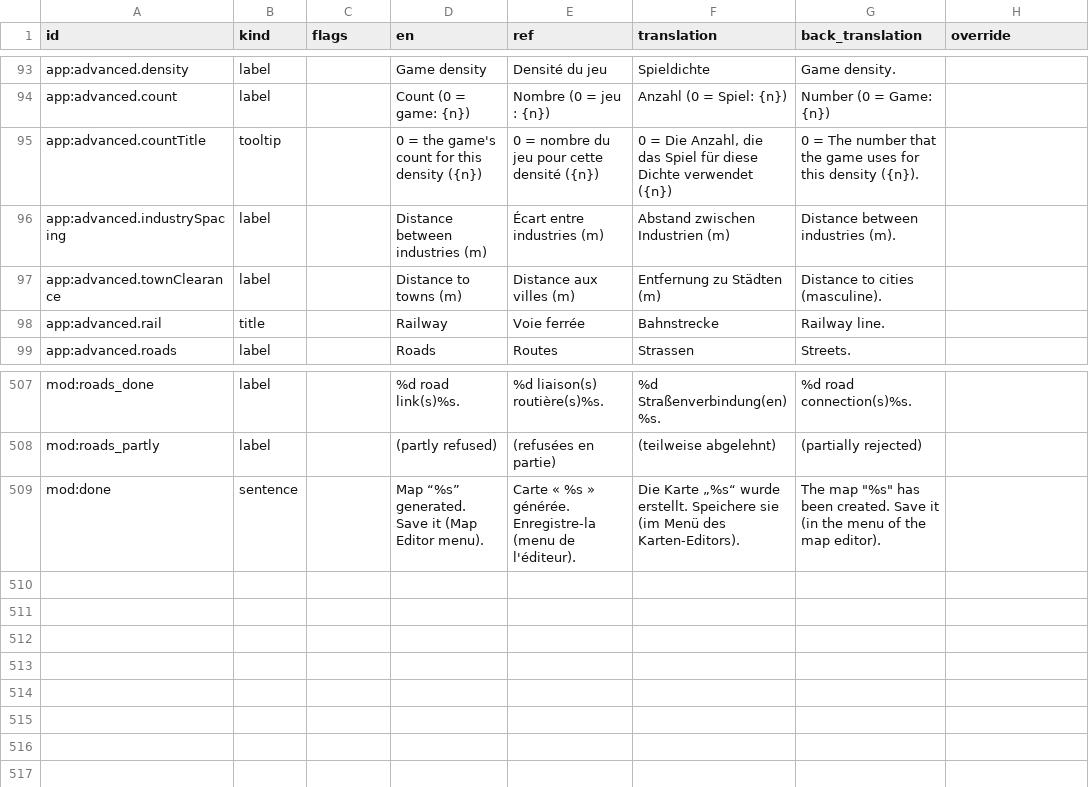
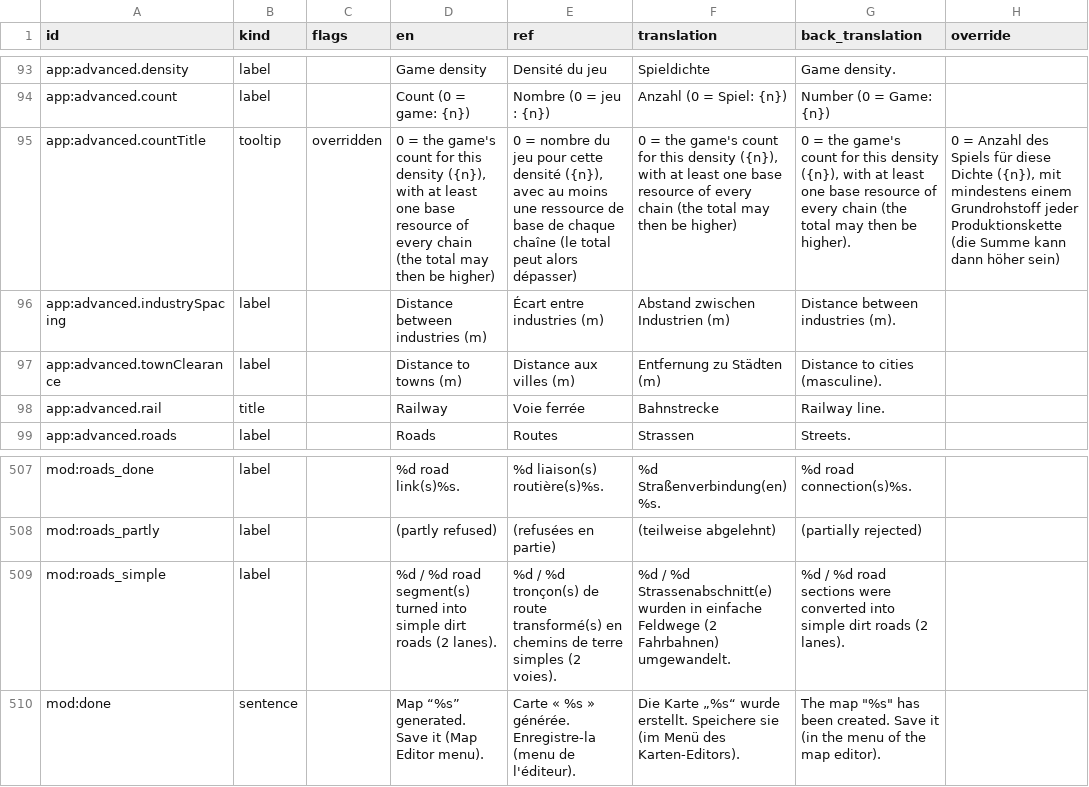
Before and after one commit to Spit8/RealMap, a CSV file: tools/i18n/out/review_de.csv, drawn as a sheet; only a part is shown, gaps mark what is left out; the diff names each change by its address in the sheet, - before the commit and + after, or states it on an @@ line.

```diff
--- a/tools/i18n/out/review_de.csv
+++ b/tools/i18n/out/review_de.csv
-C95 (flags): (empty)
+C95 (flags): overridden
-D95 (en): …this density ({n})
+D95 (en): …this density ({n}), with at least one base resource of every chain (the total may then be higher)
-E95 (ref): …cette densité ({n})
+E95 (ref): …cette densité ({n}), avec au moins une ressource de base de chaque chaîne (le total peut alors dépasser)
-F95 (translation): 0 = Die Anzahl, die das Spiel für diese Dichte verwendet ({n})
+F95 (translation): 0 = the game's count for this density ({n}), with at least one base resource of every chain (the total may then be higher)
-G95 (back_translation): 0 = The number that the game uses for this density ({n}).
+G95 (back_translation): 0 = the game's count for this density ({n}), with at least one base resource of every chain (the total may then be higher).
-H95 (override): (empty)
+H95 (override): 0 = Anzahl des Spiels für diese Dichte ({n}), mit mindestens einem Grundrohstoff jeder Produktionskette (die Summe kann dann höher sein)
+row 509: mod:roads_simple | label |  | %d / %d road segment(s) turned into simple dirt roads (2 lanes). | %d / %d tronçon(s) de route transformé(s) en chemins de terre simples (2 voies). | %d / %d Strassenabschnitt(e) wurden in einfache Feldwege (2 Fahrbahnen) umgewandelt. | %d / %d road sections were converted into simple dirt roads (2 lanes).
```
Also changed, not shown: tools/i18n/out/review_es.csv, tools/i18n/out/review_it.csv, 29 other files.
